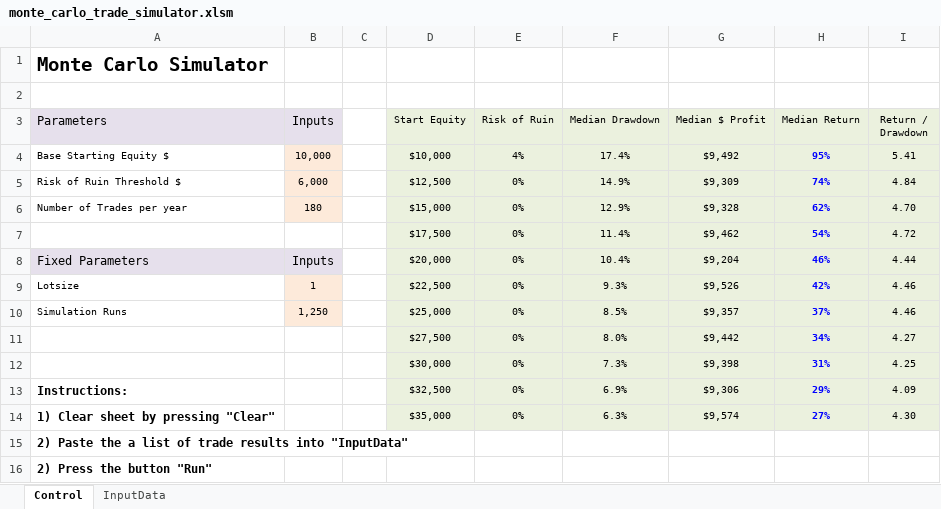
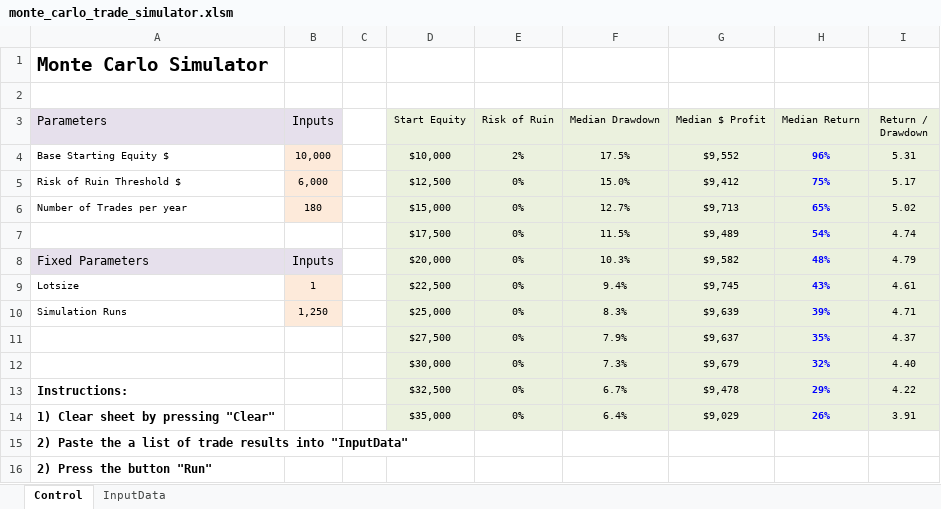
Before and after one commit to zq99/monte_carlo_vba_trade_simulator, an Excel workbook: monte_carlo_trade_simulator.xlsm, sheet Control, drawn as a sheet; values as stored, in another font and other column widths than the file's, no borders; charts and pictures not drawn; removed rows and columns are numbered as before the commit, all else as after; the diff names each change by its address in the sheet, - before the commit and + after, or states it on an @@ line.

```diff
--- a/monte_carlo_trade_simulator.xlsm (sheet Control)
+++ b/monte_carlo_trade_simulator.xlsm (sheet Control)
-E4 (Risk of Ruin): 4%
+E4 (Risk of Ruin): 2%
-F4 (Median Drawdown): 17.4%
+F4 (Median Drawdown): 17.5%
-G4 (Median $ Profit): $9,492
+G4 (Median $ Profit): $9,552
-H4 (Median Return): 95%
+H4 (Median Return): 96%
-I4 (Return / Drawdown): 5.41
+I4 (Return / Drawdown): 5.31
-F5 (Median Drawdown): 14.9%
+F5 (Median Drawdown): 15.0%
-G5 (Median $ Profit): $9,309
+G5 (Median $ Profit): $9,412
-H5 (Median Return): 74%
+H5 (Median Return): 75%
-I5 (Return / Drawdown): 4.84
+I5 (Return / Drawdown): 5.17
-F6 (Median Drawdown): 12.9%
+F6 (Median Drawdown): 12.7%
-G6 (Median $ Profit): $9,328
+G6 (Median $ Profit): $9,713
-H6 (Median Return): 62%
+H6 (Median Return): 65%
-I6 (Return / Drawdown): 4.70
+I6 (Return / Drawdown): 5.02
-F7 (Median Drawdown): 11.4%
+F7 (Median Drawdown): 11.5%
-G7 (Median $ Profit): $9,462
+G7 (Median $ Profit): $9,489
-I7 (Return / Drawdown): 4.72
+I7 (Return / Drawdown): 4.74
-F8 (Median Drawdown): 10.4%
+F8 (Median Drawdown): 10.3%
-G8 (Median $ Profit): $9,204
+G8 (Median $ Profit): $9,582
-H8 (Median Return): 46%
+H8 (Median Return): 48%
-I8 (Return / Drawdown): 4.44
+I8 (Return / Drawdown): 4.79
-F9 (Median Drawdown): 9.3%
+F9 (Median Drawdown): 9.4%
-G9 (Median $ Profit): $9,526
+G9 (Median $ Profit): $9,745
-H9 (Median Return): 42%
+H9 (Median Return): 43%
-I9 (Return / Drawdown): 4.46
+I9 (Return / Drawdown): 4.61
-F10 (Median Drawdown): 8.5%
+F10 (Median Drawdown): 8.3%
-G10 (Median $ Profit): $9,357
+G10 (Median $ Profit): $9,639
-H10 (Median Return): 37%
+H10 (Median Return): 39%
-I10 (Return / Drawdown): 4.46
+I10 (Return / Drawdown): 4.71
-row 11:  |  |  | $27,500 | 0% | 8.0% | $9,442 | 34% | 4.27
-row 12:  |  |  | $30,000 | 0% | 7.3% | $9,398 | 31% | 4.25
+row 11:  |  |  | $27,500 | 0% | 7.9% | $9,637 | 35% | 4.37
+row 12:  |  |  | $30,000 | 0% | 7.3% | $9,679 | 32% | 4.40
-F13 (Median Drawdown): 6.9%
+F13 (Median Drawdown): 6.7%
-G13 (Median $ Profit): $9,306
+G13 (Median $ Profit): $9,478
-I13 (Return / Drawdown): 4.09
+I13 (Return / Drawdown): 4.22
-F14 (Median Drawdown): 6.3%
+F14 (Median Drawdown): 6.4%
-G14 (Median $ Profit): $9,574
+G14 (Median $ Profit): $9,029
-H14 (Median Return): 27%
+H14 (Median Return): 26%
-I14 (Return / Drawdown): 4.30
+I14 (Return / Drawdown): 3.91
```
Also changed, not shown: charts or pictures, 6 other files.
